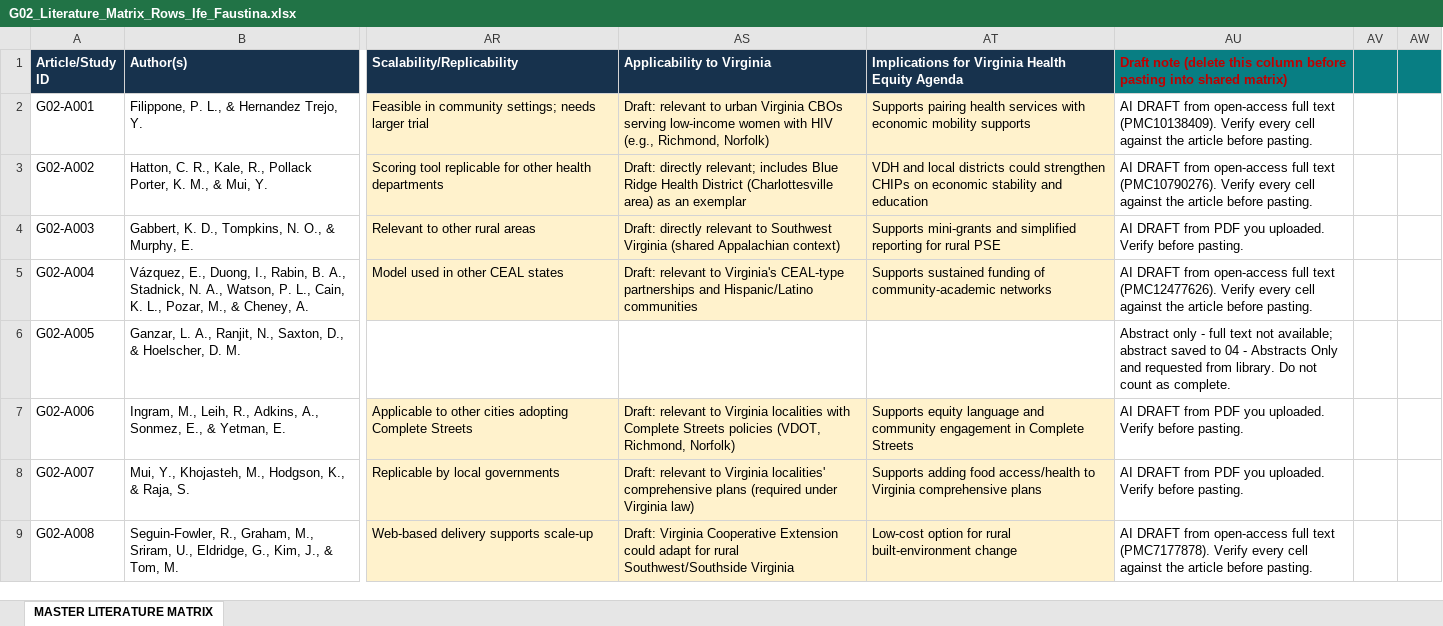
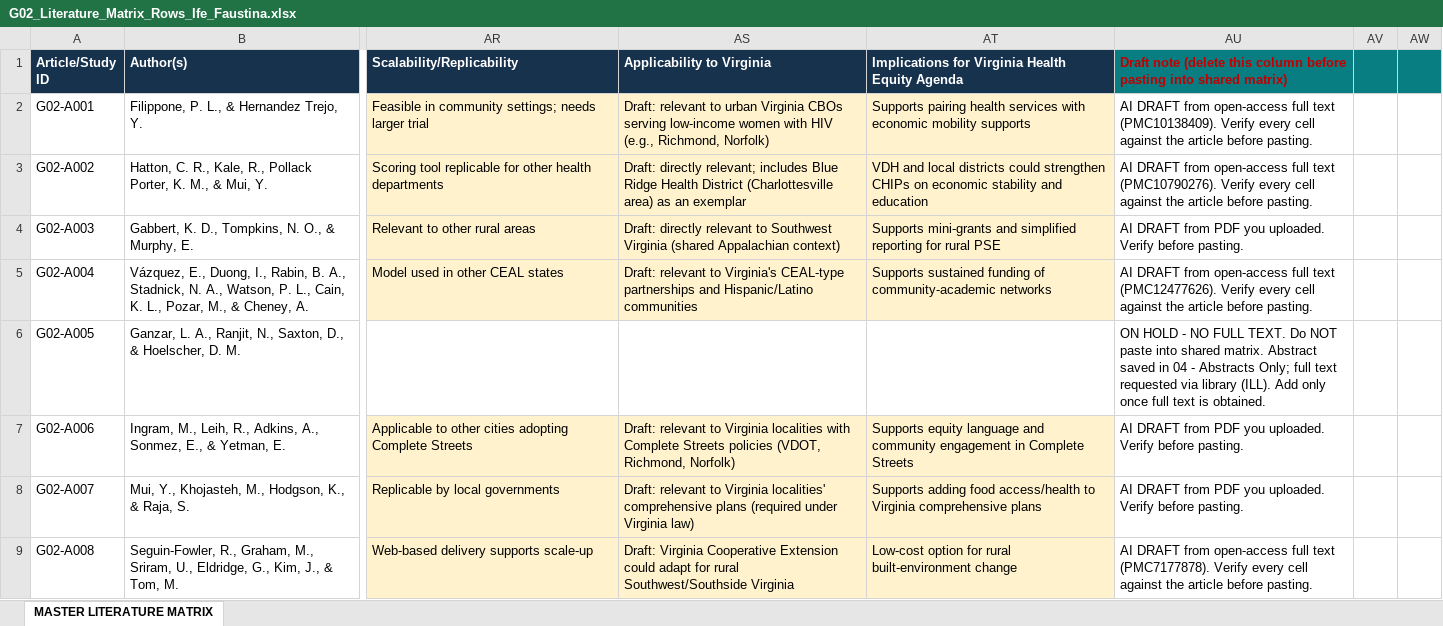
Before and after one commit to ipshobayo/Research, an Excel workbook: G02_Literature_Matrix_Rows_Ife_Faustina.xlsx, sheet MASTER LITERATURE MATRIX, drawn as a sheet; only a part is shown, gaps mark what is left out; values as stored, in another font and other column widths than the file's, no borders; the diff names each change by its address in the sheet, - before the commit and + after, or states it on an @@ line.

```diff
--- a/G02_Literature_Matrix_Rows_Ife_Faustina.xlsx (sheet MASTER LITERATURE MATRIX)
+++ b/G02_Literature_Matrix_Rows_Ife_Faustina.xlsx (sheet MASTER LITERATURE MATRIX)
-AU6: Abstract only - full text not available; abstract saved to 04 - Abstracts Only and requested from library. Do not count as complete.
+AU6: ON HOLD - NO FULL TEXT. Do NOT paste into shared matrix. Abstract saved in 04 - Abstracts Only; full text requested via library (ILL). Add only once full text is obtained.
```
